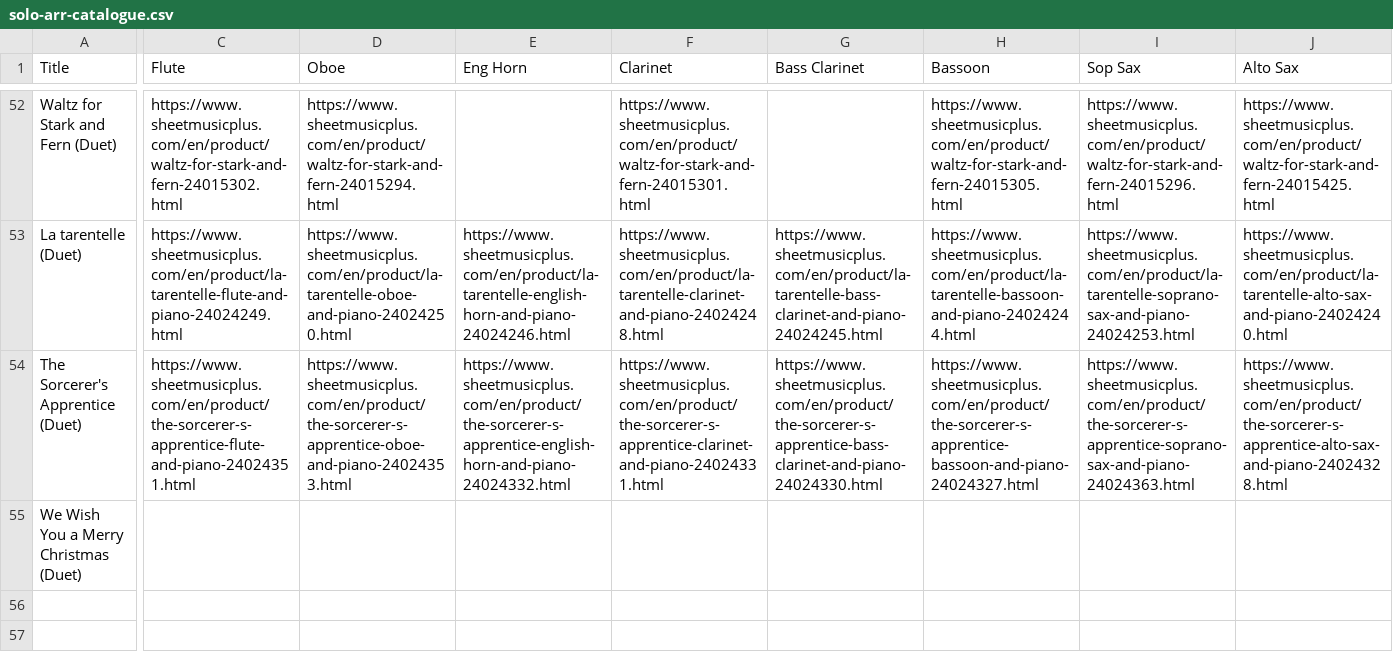
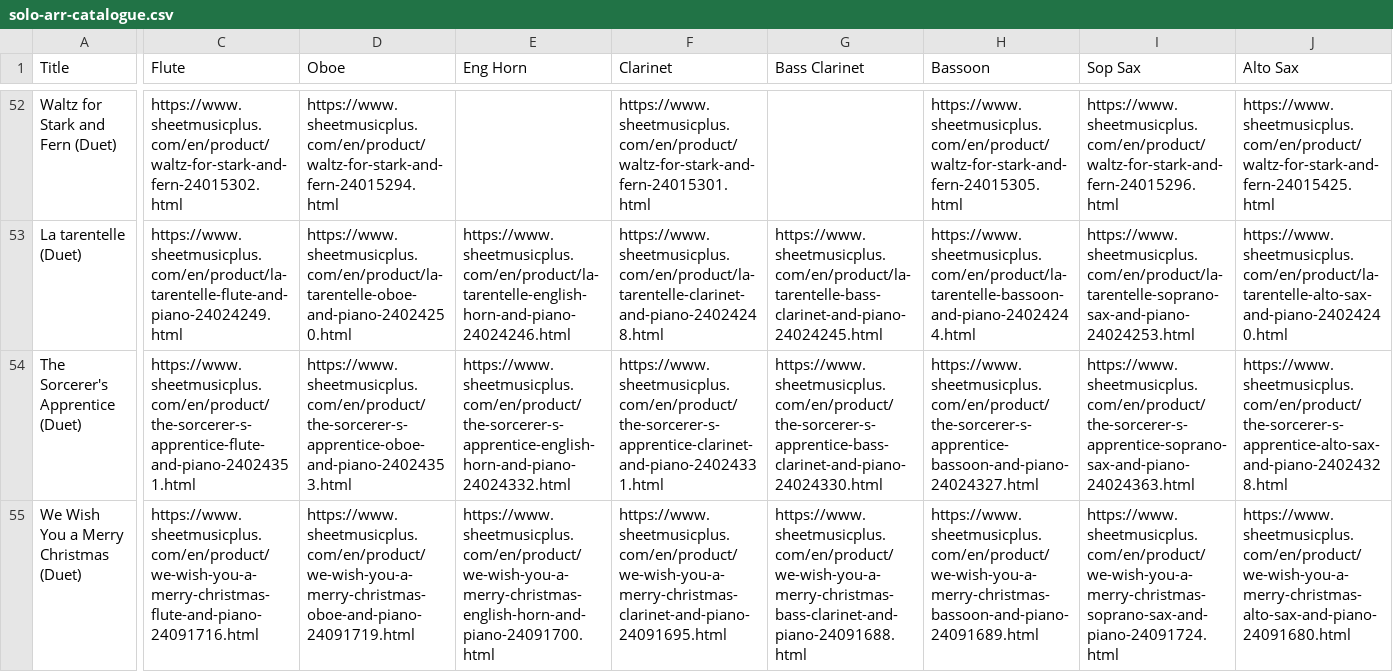
Before and after one commit to mkend291/parakeetpress, a CSV file: pp_files/pp_store/solo-arr-catalogue.csv, drawn as a sheet; only a part is shown, gaps mark what is left out; the diff covers the shown part only; the diff names each change by its address in the sheet, - before the commit and + after, or states it on an @@ line.

Commit message:
Update SheetMusicPlus links for new pieces (227-235) and We Wish You a Merry Christmas (Duet) editions

```diff
--- a/pp_files/pp_store/solo-arr-catalogue.csv
+++ b/pp_files/pp_store/solo-arr-catalogue.csv
-C55 (Flute): (empty)
+C55 (Flute): https://www.sheetmusicplus.com/en/product/we-wish-you-a-merry-christmas-flute-and-piano-24091716.html
-D55 (Oboe): (empty)
+D55 (Oboe): https://www.sheetmusicplus.com/en/product/we-wish-you-a-merry-christmas-oboe-and-piano-24091719.html
-E55 (Eng Horn): (empty)
+E55 (Eng Horn): https://www.sheetmusicplus.com/en/product/we-wish-you-a-merry-christmas-english-horn-and-piano-24091700.html
-F55 (Clarinet): (empty)
+F55 (Clarinet): https://www.sheetmusicplus.com/en/product/we-wish-you-a-merry-christmas-clarinet-and-piano-24091695.html
-G55 (Bass Clarinet): (empty)
+G55 (Bass Clarinet): https://www.sheetmusicplus.com/en/product/we-wish-you-a-merry-christmas-bass-clarinet-and-piano-24091688.html
-H55 (Bassoon): (empty)
+H55 (Bassoon): https://www.sheetmusicplus.com/en/product/we-wish-you-a-merry-christmas-bassoon-and-piano-24091689.html
-I55 (Sop Sax): (empty)
+I55 (Sop Sax): https://www.sheetmusicplus.com/en/product/we-wish-you-a-merry-christmas-soprano-sax-and-piano-24091724.html
-J55 (Alto Sax): (empty)
+J55 (Alto Sax): https://www.sheetmusicplus.com/en/product/we-wish-you-a-merry-christmas-alto-sax-and-piano-24091680.html
```
Also changed, not shown: 8 edited cells elsewhere in this file, pp_files/pp_store/scoresShop.csv.
